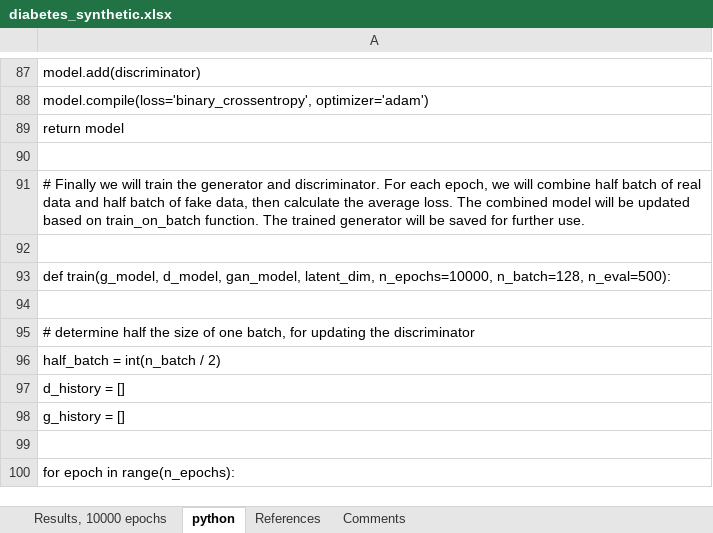
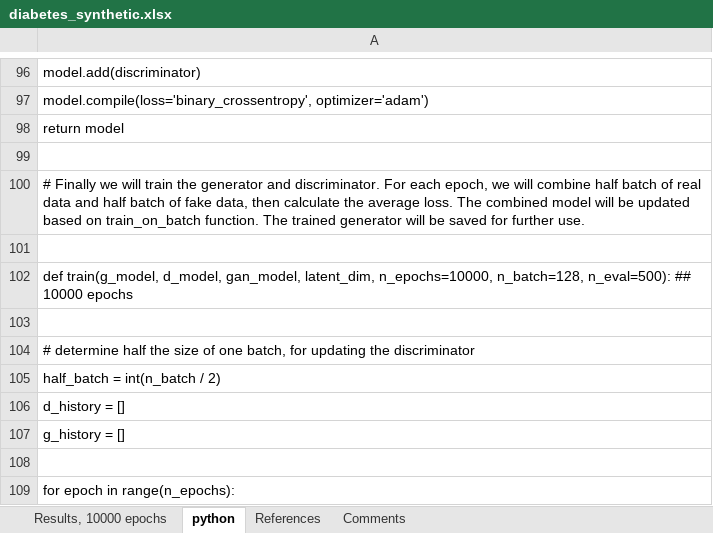
Before and after one commit to VincentGranville/Main, an Excel workbook: diabetes_synthetic.xlsx, sheet python, drawn as a sheet; only a part is shown, gaps mark what is left out; values as stored, in another font and other column widths than the file's, no borders; addresses are those after the commit; the diff covers the shown part only; the diff names each change by its address in the sheet, - before the commit and + after, or states it on an @@ line.

```diff
--- a/diabetes_synthetic.xlsx (sheet python)
+++ b/diabetes_synthetic.xlsx (sheet python)
-A102: …n_batch=128, n_eval=500):
+A102: …n_batch=128, n_eval=500): ## 10000 epochs
```
Also changed, not shown: 9 added rows and 3 edited cells elsewhere in this sheet.
